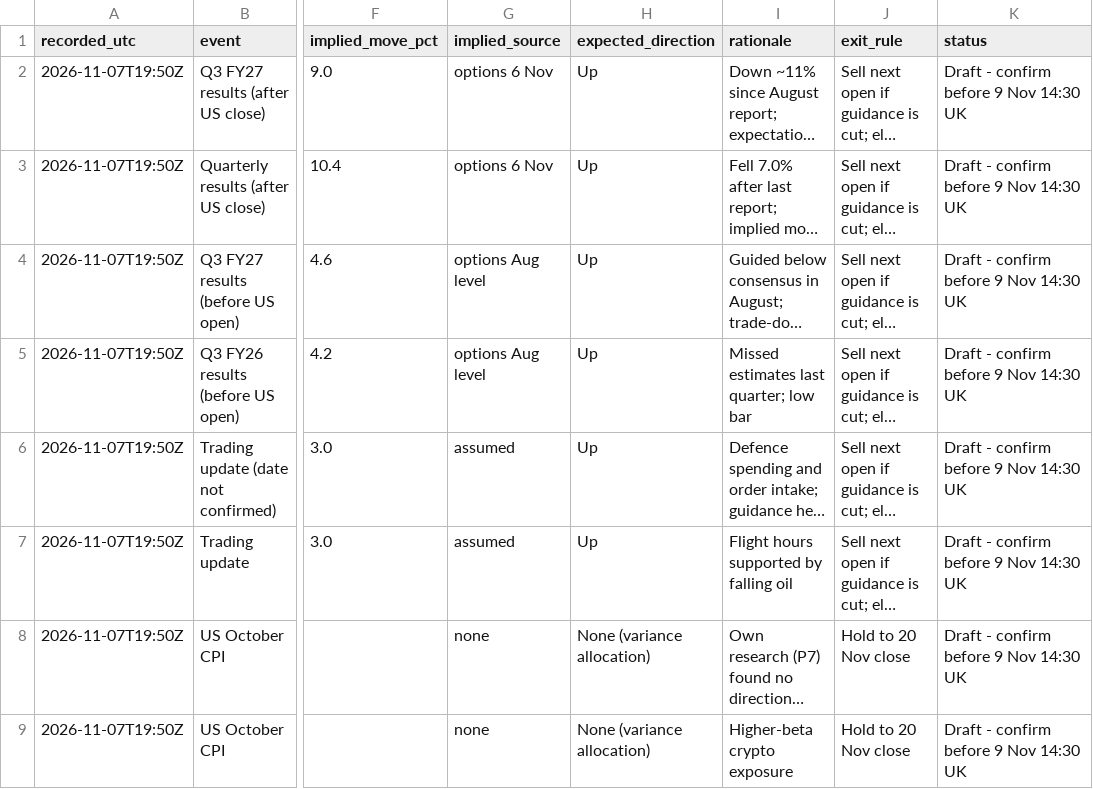
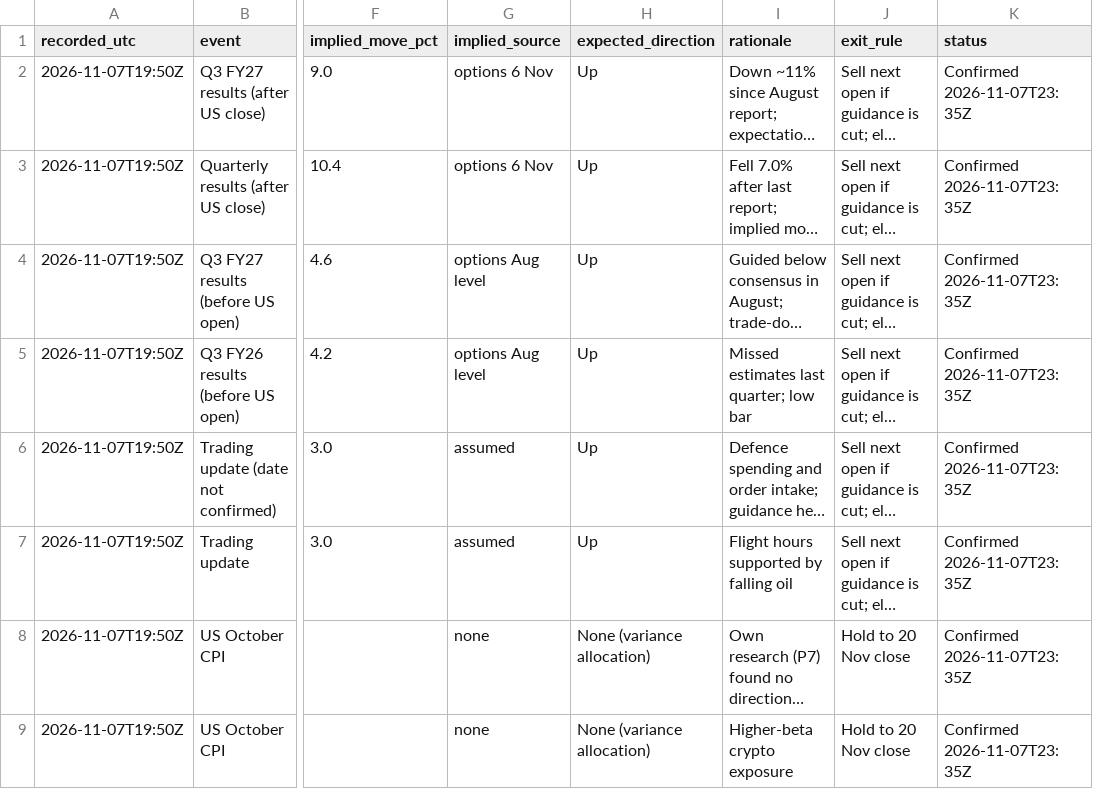
Before and after one commit to VarrunSatheeshkumar/quant-portfolio, a CSV file: p9_umushroom_event_risk/ledger.csv, drawn as a sheet; only a part is shown, gaps mark what is left out; long unchanged cells end in …; the diff names each change by its address in the sheet, - before the commit and + after, or states it on an @@ line.

```diff
--- a/p9_umushroom_event_risk/ledger.csv
+++ b/p9_umushroom_event_risk/ledger.csv
-K2:K9 (status): Draft - confirm before 9 Nov 14:30 UK
+K2:K9 (status): Confirmed 2026-11-07T23:35Z
```
